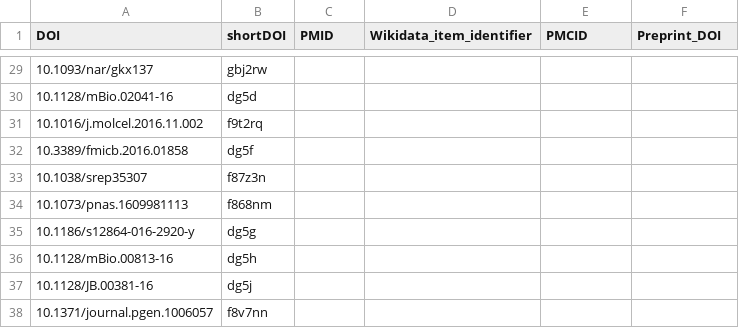
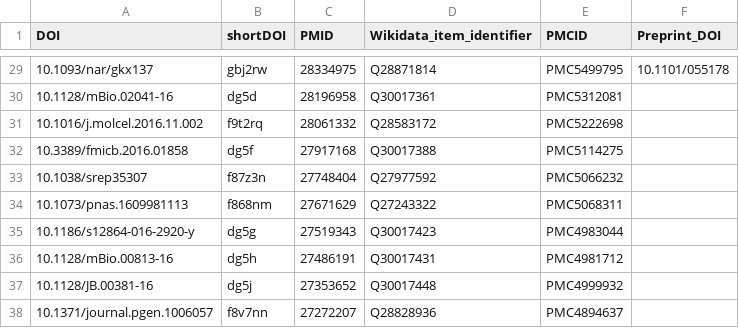
Before and after one commit to foerstner-lab/Publication_list, a TSV file: Publications.tsv, drawn as a sheet; only a part is shown, gaps mark what is left out; the diff covers the shown part only.

```diff
--- a/Publications.tsv
+++ b/Publications.tsv
@@ -29,10 +29,10 @@ DOI	shortDOI	PMID	Wikidata_item_identifier	PMCID	Preprint_DOI
-10.1093/nar/gkx137	gbj2rw				
-10.1128/mBio.02041-16	dg5d				
-10.1016/j.molcel.2016.11.002	f9t2rq				
-10.3389/fmicb.2016.01858	dg5f				
-10.1038/srep35307	f87z3n				
-10.1073/pnas.1609981113	f868nm				
-10.1186/s12864-016-2920-y	dg5g				
-10.1128/mBio.00813-16	dg5h				
-10.1128/JB.00381-16	dg5j				
-10.1371/journal.pgen.1006057	f8v7nn				
+10.1093/nar/gkx137	gbj2rw	28334975	Q28871814	PMC5499795	10.1101/055178
+10.1128/mBio.02041-16	dg5d	28196958	Q30017361	PMC5312081	
+10.1016/j.molcel.2016.11.002	f9t2rq	28061332	Q28583172	PMC5222698	
+10.3389/fmicb.2016.01858	dg5f	27917168	Q30017388	PMC5114275	
+10.1038/srep35307	f87z3n	27748404	Q27977592	PMC5066232	
+10.1073/pnas.1609981113	f868nm	27671629	Q27243322	PMC5068311	
+10.1186/s12864-016-2920-y	dg5g	27519343	Q30017423	PMC4983044	
+10.1128/mBio.00813-16	dg5h	27486191	Q30017431	PMC4981712	
+10.1128/JB.00381-16	dg5j	27353652	Q30017448	PMC4999932	
+10.1371/journal.pgen.1006057	f8v7nn	27272207	Q28828936	PMC4894637	
```
Also changed, not shown: 1 removed row and 159 edited cells elsewhere in this file.
